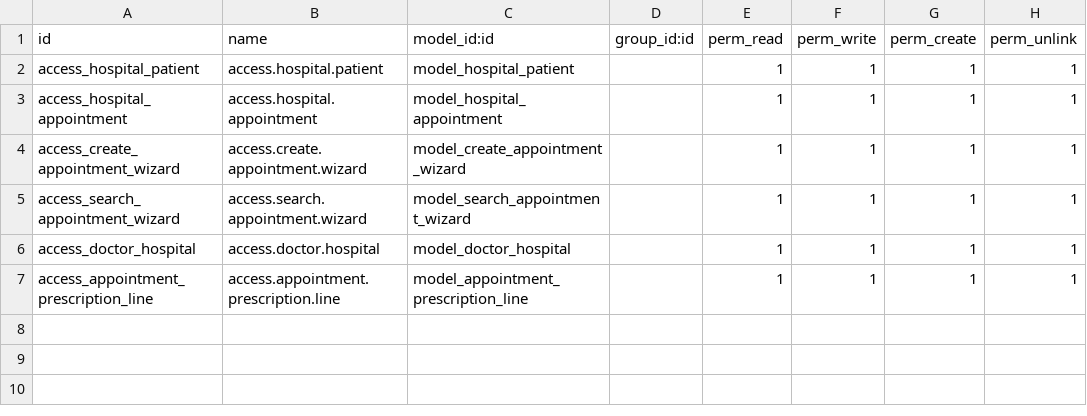
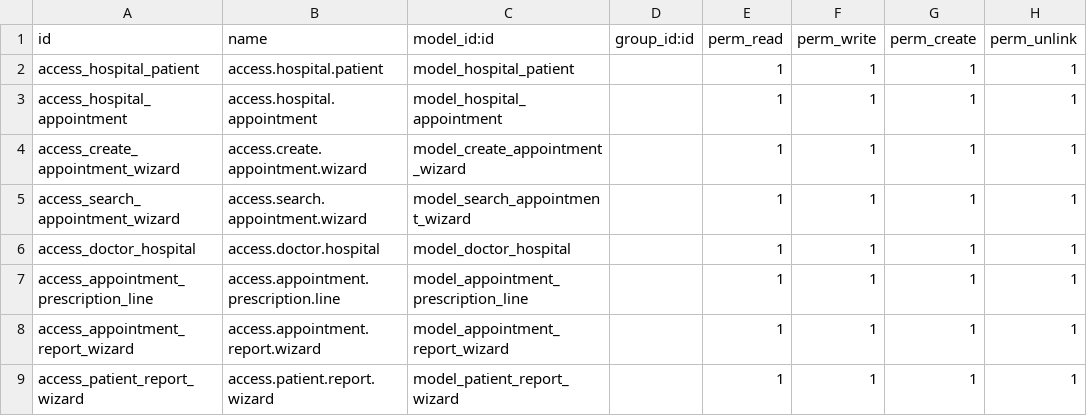
Before and after one commit to HamzaQahoush/odoo-Tutorials, a CSV file: custom/hospital/security/ir.model.access.csv, drawn as a sheet; the diff names each change by its address in the sheet, - before the commit and + after, or states it on an @@ line.

```diff
--- a/custom/hospital/security/ir.model.access.csv
+++ b/custom/hospital/security/ir.model.access.csv
+row 8: access_appointment_report_wizard | access.appointment.report.wizard | model_appointment_report_wizard |  | 1 | 1 | 1 | 1
+row 9: access_patient_report_wizard | access.patient.report.wizard | model_patient_report_wizard |  | 1 | 1 | 1 | 1
```
Also changed, not shown: 27 other files.
